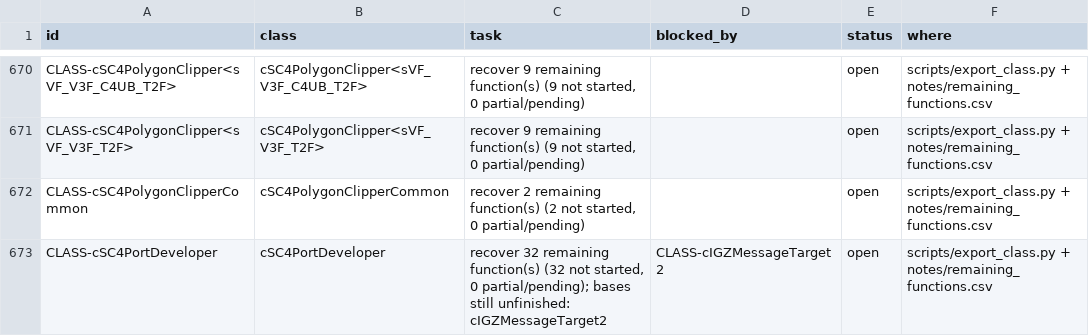
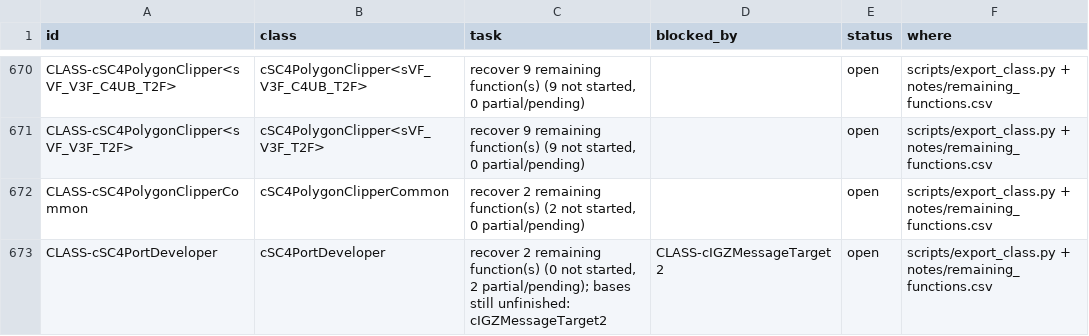
Before and after one commit to CadenKalez/DeSCAi4, a CSV file: notes/todo.csv, drawn as a sheet; only a part is shown, gaps mark what is left out; the diff covers the shown part only.

```diff
--- a/notes/todo.csv
+++ b/notes/todo.csv
@@ -672,2 +672,2 @@ CLASS-cSC4PolygonClipper<sVF_V3F_T2F>,cSC4PolygonClipper<sVF_V3F_T2F>,"recover 9
 CLASS-cSC4PolygonClipperCommon,cSC4PolygonClipperCommon,"recover 2 remaining function(s) (2 not started, 0 partial/pending)",,open,scripts/export_class.py + notes/remaining_functions.csv
-CLASS-cSC4PortDeveloper,cSC4PortDeveloper,"recover 32 remaining function(s) (32 not started, 0 partial/pending); bases still unfinished: cIGZMessageTarget2",CLASS-cIGZMessageTarget2,open,scripts/export_class.py + notes/remaining_functions.csv
+CLASS-cSC4PortDeveloper,cSC4PortDeveloper,"recover 2 remaining function(s) (0 not started, 2 partial/pending); bases still unfinished: cIGZMessageTarget2",CLASS-cIGZMessageTarget2,open,scripts/export_class.py + notes/remaining_functions.csv
```
Also changed, not shown: 2 added rows and 3 edited cells elsewhere in this file, 8 other files.
